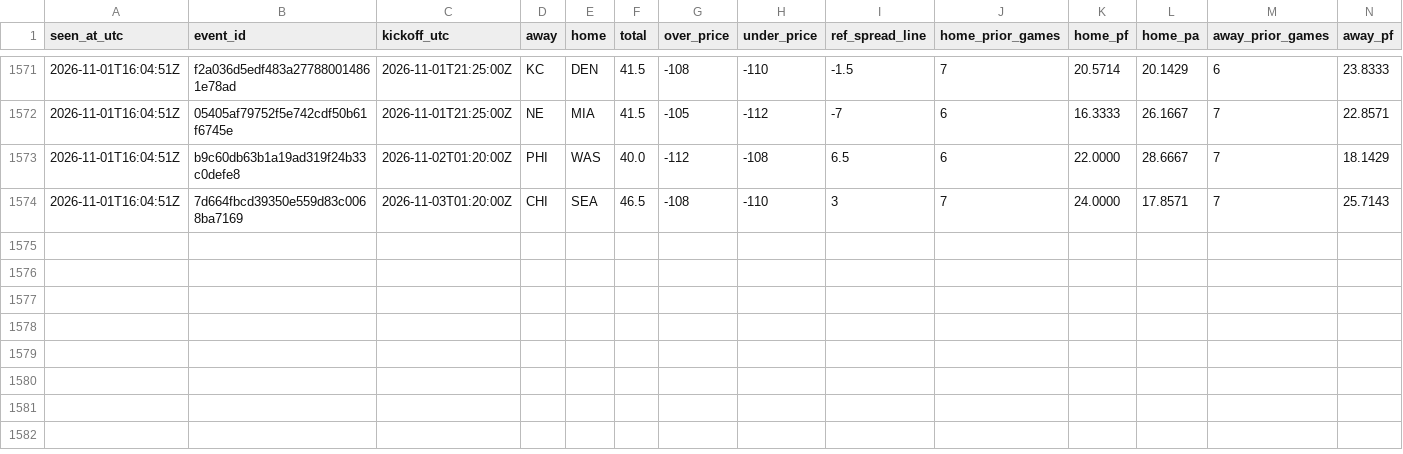
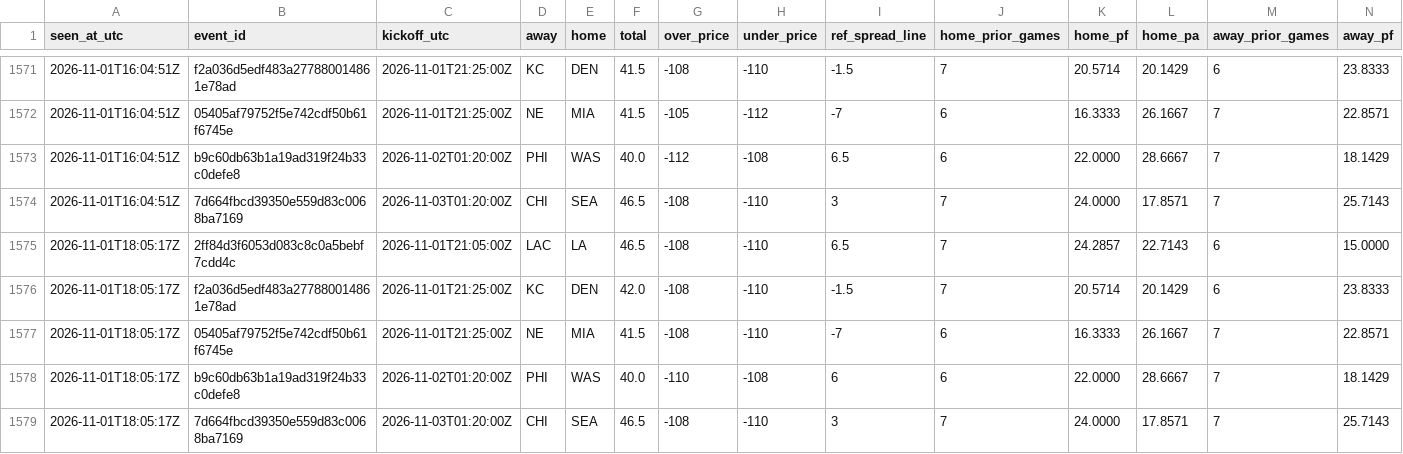
Before and after one commit to James72766/nfl-47-tracker, a CSV file: data/research-flags.csv, drawn as a sheet; only a part is shown, gaps mark what is left out; rows hold the shown columns only; the diff names each change by its address in the sheet, - before the commit and + after, or states it on an @@ line.

```diff
--- a/data/research-flags.csv
+++ b/data/research-flags.csv
+row 1575: 2026-11-01T18:05:17Z | 2ff84d3f6053d083c8c0a5bebf7cdd4c | 2026-11-01T21:05:00Z | LAC | LA | 46.5 | -108 | -110 | 6.5 | 7 | 24.2857 | 22.7143 | 6 | 15.0000
+row 1576: 2026-11-01T18:05:17Z | f2a036d5edf483a277880014861e78ad | 2026-11-01T21:25:00Z | KC | DEN | 42.0 | -108 | -110 | -1.5 | 7 | 20.5714 | 20.1429 | 6 | 23.8333
+row 1577: 2026-11-01T18:05:17Z | 05405af79752f5e742cdf50b61f6745e | 2026-11-01T21:25:00Z | NE | MIA | 41.5 | -108 | -110 | -7 | 6 | 16.3333 | 26.1667 | 7 | 22.8571
+row 1578: 2026-11-01T18:05:17Z | b9c60db63b1a19ad319f24b33c0defe8 | 2026-11-02T01:20:00Z | PHI | WAS | 40.0 | -110 | -108 | 6 | 6 | 22.0000 | 28.6667 | 7 | 18.1429
+row 1579: 2026-11-01T18:05:17Z | 7d664fbcd39350e559d83c0068ba7169 | 2026-11-03T01:20:00Z | CHI | SEA | 46.5 | -108 | -110 | 3 | 7 | 24.0000 | 17.8571 | 7 | 25.7143
```
Also changed, not shown: data/betmgm-lines.csv, data/robot-runs.csv, 1 other file.
